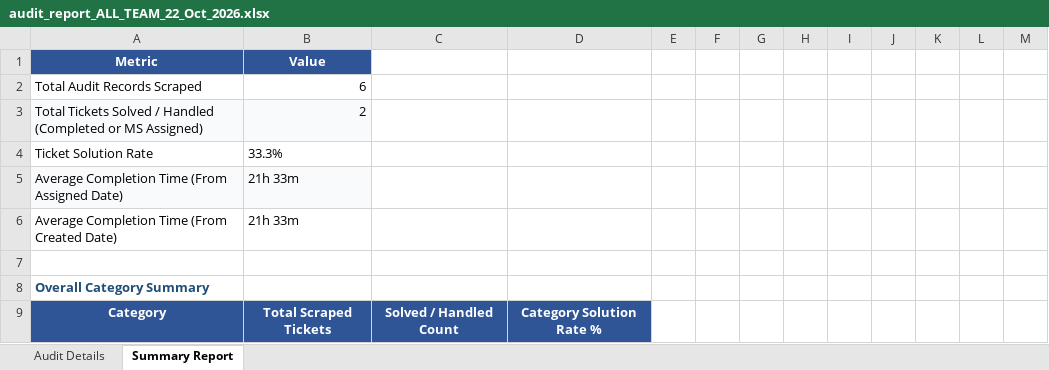
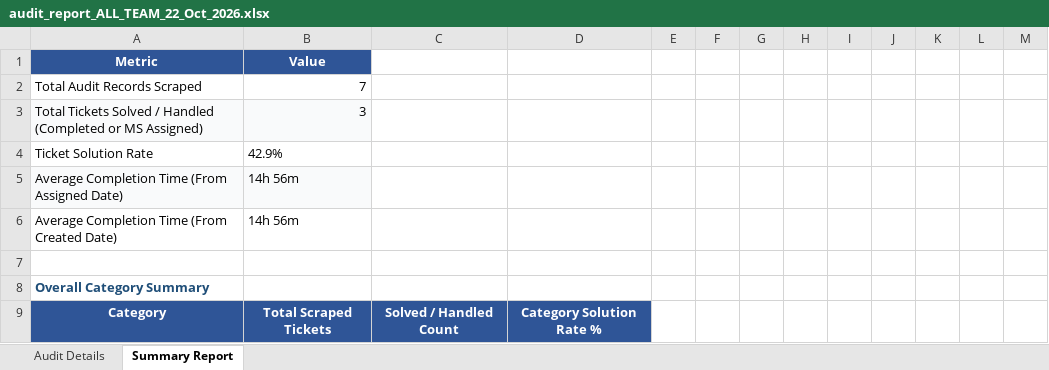
Before and after one commit to pradeepneupane10/employee-audit-app, an Excel workbook: audit_report_ALL_TEAM_22_Oct_2026.xlsx, sheet Summary Report, drawn as a sheet; only a part is shown; values as stored, in another font and other column widths than the file's, no borders; the diff covers the shown part only; the diff names each change by its address in the sheet, - before the commit and + after, or states it on an @@ line.

```diff
--- a/audit_report_ALL_TEAM_22_Oct_2026.xlsx (sheet Summary Report)
+++ b/audit_report_ALL_TEAM_22_Oct_2026.xlsx (sheet Summary Report)
-B2: 6
+B2: 7
-B3: 2
+B3: 3
-B4: 33.3%
+B4: 42.9%
-B5:B6: 21h 33m
+B5:B6: 14h 56m
```
Also changed, not shown: 2 added rows, 1 removed row and 5 edited cells elsewhere in this sheet, sheet Audit Details, EXECUTIVE_TEAM_AUDIT_REPORT_22_Oct_2026.xlsx, 1 other file.
